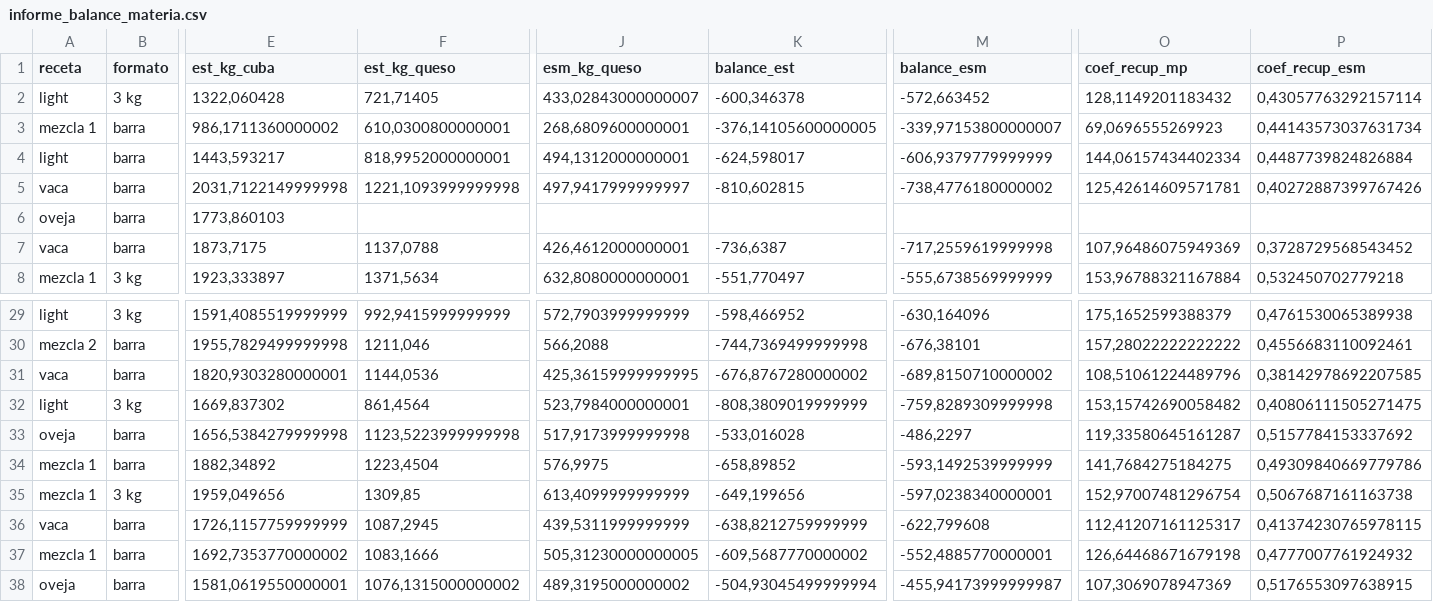
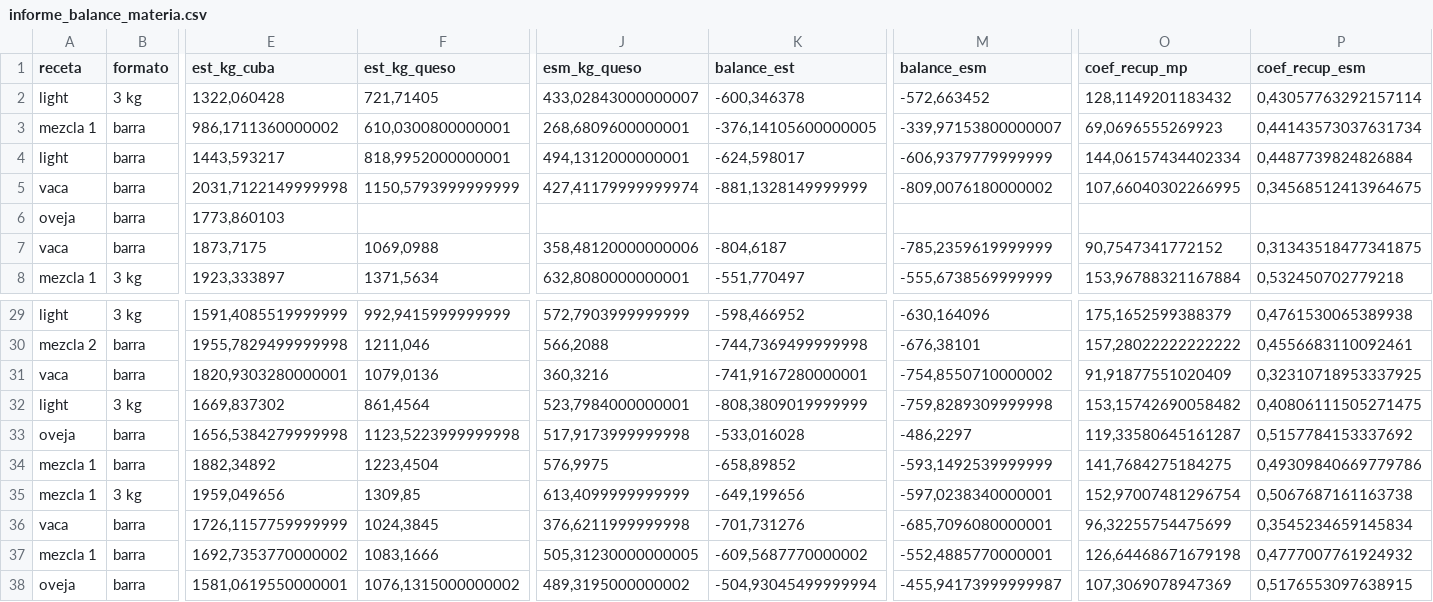
Before and after one commit to juanriera/master-queseria, a CSV file: datos/informe_balance_materia.csv, drawn as a sheet; only a part is shown, gaps mark what is left out; the diff covers the shown part only; the diff names each change by its address in the sheet, - before the commit and + after, or states it on an @@ line.

Commit message:
update fab_queso_limpio.csv

```diff
--- a/datos/informe_balance_materia.csv
+++ b/datos/informe_balance_materia.csv
-F5 (est_kg_queso): 1221,1093999999998
+F5 (est_kg_queso): 1150,5793999999999
-J5 (esm_kg_queso): 497,9417999999997
+J5 (esm_kg_queso): 427,41179999999974
-K5 (balance_est): -810,602815
+K5 (balance_est): -881,1328149999999
-M5 (balance_esm): -738,4776180000002
+M5 (balance_esm): -809,0076180000002
-O5 (coef_recup_mp): 125,42614609571781
+O5 (coef_recup_mp): 107,66040302266995
-P5 (coef_recup_esm): 0,40272887399767426
+P5 (coef_recup_esm): 0,34568512413964675
-F7 (est_kg_queso): 1137,0788
+F7 (est_kg_queso): 1069,0988
-J7 (esm_kg_queso): 426,4612000000001
+J7 (esm_kg_queso): 358,48120000000006
-K7 (balance_est): -736,6387
+K7 (balance_est): -804,6187
-M7 (balance_esm): -717,2559619999998
+M7 (balance_esm): -785,2359619999999
-O7 (coef_recup_mp): 107,96486075949369
+O7 (coef_recup_mp): 90,7547341772152
-P7 (coef_recup_esm): 0,3728729568543452
+P7 (coef_recup_esm): 0,31343518477341875
-F31 (est_kg_queso): 1144,0536
+F31 (est_kg_queso): 1079,0136
-J31 (esm_kg_queso): 425,36159999999995
+J31 (esm_kg_queso): 360,3216
-K31 (balance_est): -676,8767280000002
+K31 (balance_est): -741,9167280000001
-M31 (balance_esm): -689,8150710000002
+M31 (balance_esm): -754,8550710000002
-O31 (coef_recup_mp): 108,51061224489796
+O31 (coef_recup_mp): 91,91877551020409
-P31 (coef_recup_esm): 0,38142978692207585
+P31 (coef_recup_esm): 0,32310718953337925
-F36 (est_kg_queso): 1087,2945
+F36 (est_kg_queso): 1024,3845
-J36 (esm_kg_queso): 439,5311999999999
+J36 (esm_kg_queso): 376,6211999999998
-K36 (balance_est): -638,8212759999999
+K36 (balance_est): -701,731276
-M36 (balance_esm): -622,799608
+M36 (balance_esm): -685,7096080000001
-O36 (coef_recup_mp): 112,41207161125317
+O36 (coef_recup_mp): 96,32255754475699
-P36 (coef_recup_esm): 0,41374230765978115
+P36 (coef_recup_esm): 0,3545234659145834
```
Also changed, not shown: 30 edited cells elsewhere in this file, datos/fab_queso_bm_limpio.csv.
